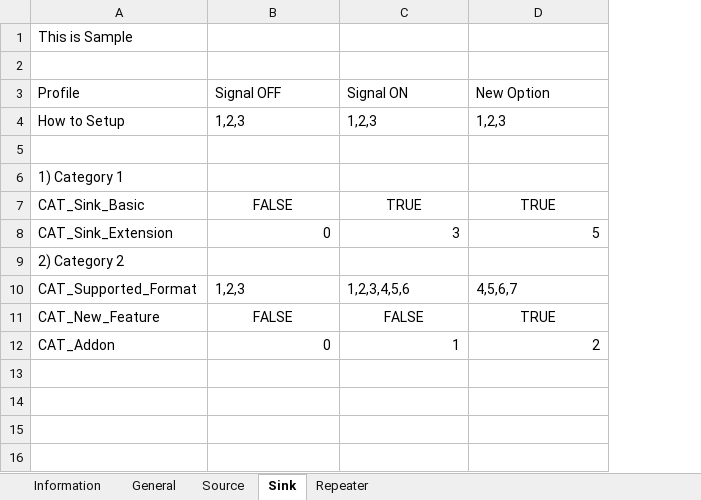
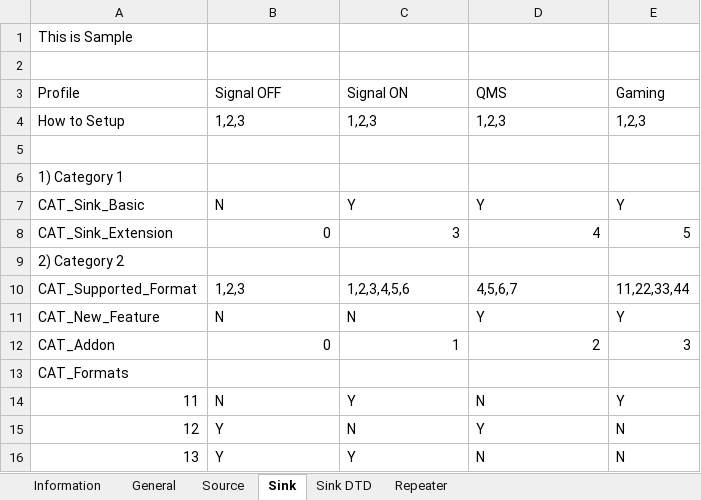
Before and after one commit to MMMany/excel-parser-test, an Excel workbook: parser_sample.xlsx, sheet Sink, drawn as a sheet; values as stored, in another font and other column widths than the file's, no borders; the diff names each change by its address in the sheet, - before the commit and + after, or states it on an @@ line.

```diff
--- a/parser_sample.xlsx (sheet Sink)
+++ b/parser_sample.xlsx (sheet Sink)
+sheet tab: Sink DTD
+column E (Gaming), rows 4-12: 1,2,3 |  |  | Y | 5 |  | 11,22,33,44 | Y | 3
-D3: New Option
+D3: QMS
-B7 (Signal OFF): FALSE
+B7 (Signal OFF): N
-B7:D7 alignment: center
+B7:D7 alignment: left
-C7 (Signal ON): TRUE
+C7 (Signal ON): Y
-D7 (QMS): TRUE
+D7 (QMS): Y
-D8 (QMS): 5
+D8 (QMS): 4
-B11 (Signal OFF): FALSE
+B11 (Signal OFF): N
-B11:D11 alignment: center
+B11:D11 alignment: left
-C11 (Signal ON): FALSE
+C11 (Signal ON): N
-D11 (QMS): TRUE
+D11 (QMS): Y
+row 13: CAT_Formats
+row 14: 11 | N | Y | N | Y
+row 15: 12 | Y | N | Y | N
+row 16: 13 | Y | Y | N | N
```
Also changed, not shown: 4 other files.
